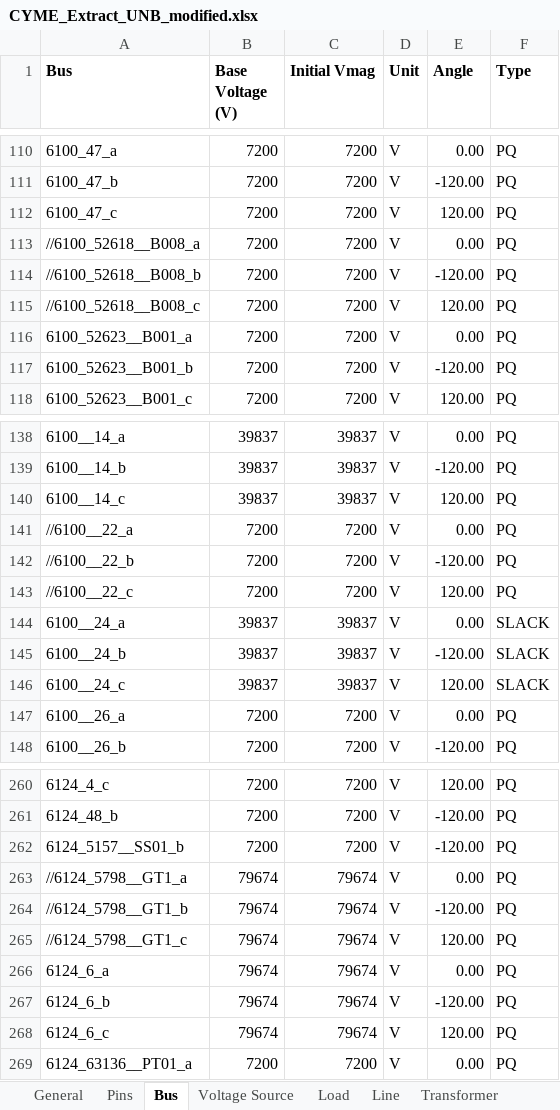
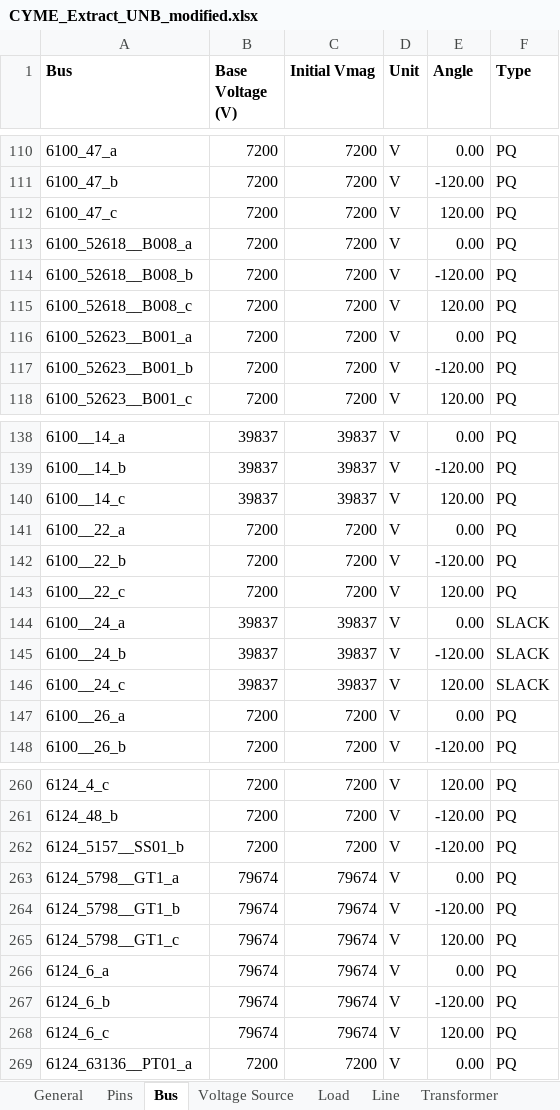
Before and after one commit to mulliswingsolutions-eng/CYME-EXTRACT-2, an Excel workbook: Outputs/CYME_Extract_UNB_modified.xlsx, sheet Bus, drawn as a sheet; only a part is shown, gaps mark what is left out; values as stored, in another font and other column widths than the file's, no borders; 1 other sheet too large or unreadable and not compared; the diff names each change by its address in the sheet, - before the commit and + after, or states it on an @@ line.

```diff
--- a/Outputs/CYME_Extract_UNB_modified.xlsx (sheet Bus)
+++ b/Outputs/CYME_Extract_UNB_modified.xlsx (sheet Bus)
-A113 (Bus): //6100_52618__B008_a
+A113 (Bus): 6100_52618__B008_a
-A114 (Bus): //6100_52618__B008_b
+A114 (Bus): 6100_52618__B008_b
-A115 (Bus): //6100_52618__B008_c
+A115 (Bus): 6100_52618__B008_c
-A141 (Bus): //6100__22_a
+A141 (Bus): 6100__22_a
-A142 (Bus): //6100__22_b
+A142 (Bus): 6100__22_b
-A143 (Bus): //6100__22_c
+A143 (Bus): 6100__22_c
-A263 (Bus): //6124_5798__GT1_a
+A263 (Bus): 6124_5798__GT1_a
-A264 (Bus): //6124_5798__GT1_b
+A264 (Bus): 6124_5798__GT1_b
-A265 (Bus): //6124_5798__GT1_c
+A265 (Bus): 6124_5798__GT1_c
```
Also changed, not shown: sheet Switch, sheet Line, 26 other files.
